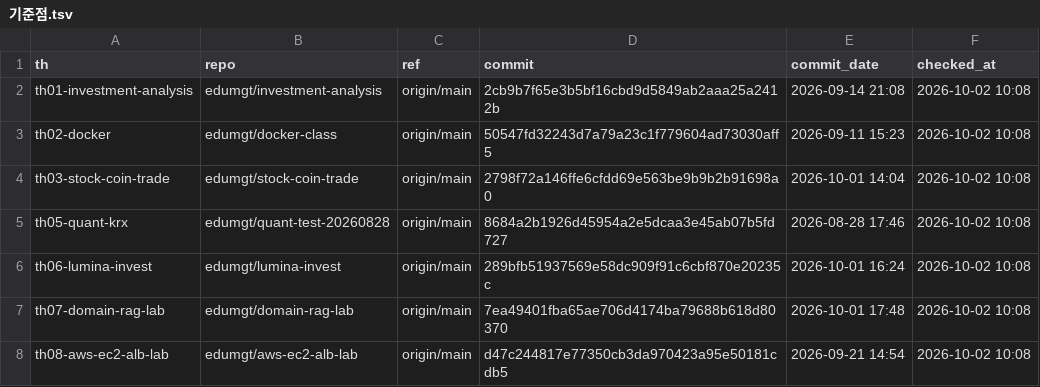
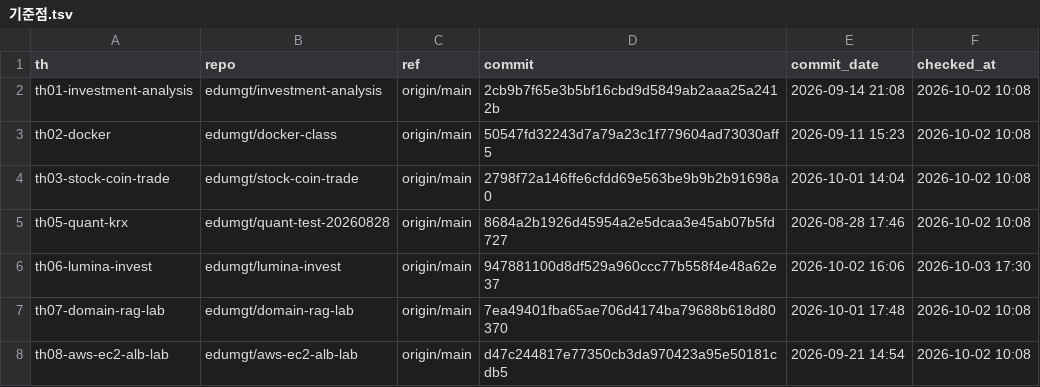
Before and after one commit to EST-team-project/Qurious, a TSV file: docs/github-archive/2026-09-28/이슈-강사님자료-변경추적/기준점.tsv, drawn as a sheet; only a part is shown.

```diff
--- a/docs/github-archive/2026-09-28/이슈-강사님자료-변경추적/기준점.tsv
+++ b/docs/github-archive/2026-09-28/이슈-강사님자료-변경추적/기준점.tsv
@@ -5,3 +5,3 @@ th03-stock-coin-trade	edumgt/stock-coin-trade	origin/main	2798f72a146ffe6cfdd69e
 th05-quant-krx	edumgt/quant-test-20260828	origin/main	8684a2b1926d45954a2e5dcaa3e45ab07b5fd727	2026-08-28 17:46	2026-10-02 10:08
-th06-lumina-invest	edumgt/lumina-invest	origin/main	289bfb51937569e58dc909f91c6cbf870e20235c	2026-10-01 16:24	2026-10-02 10:08
+th06-lumina-invest	edumgt/lumina-invest	origin/main	947881100d8df529a960ccc77b558f4e48a62e37	2026-10-02 16:06	2026-10-03 17:30
 th07-domain-rag-lab	edumgt/domain-rag-lab	origin/main	7ea49401fba65ae706d4174ba79688b618d80370	2026-10-01 17:48	2026-10-02 10:08
```
Also changed, not shown: docs/요구사항/시험-요구대장.tsv, 29 other files.
